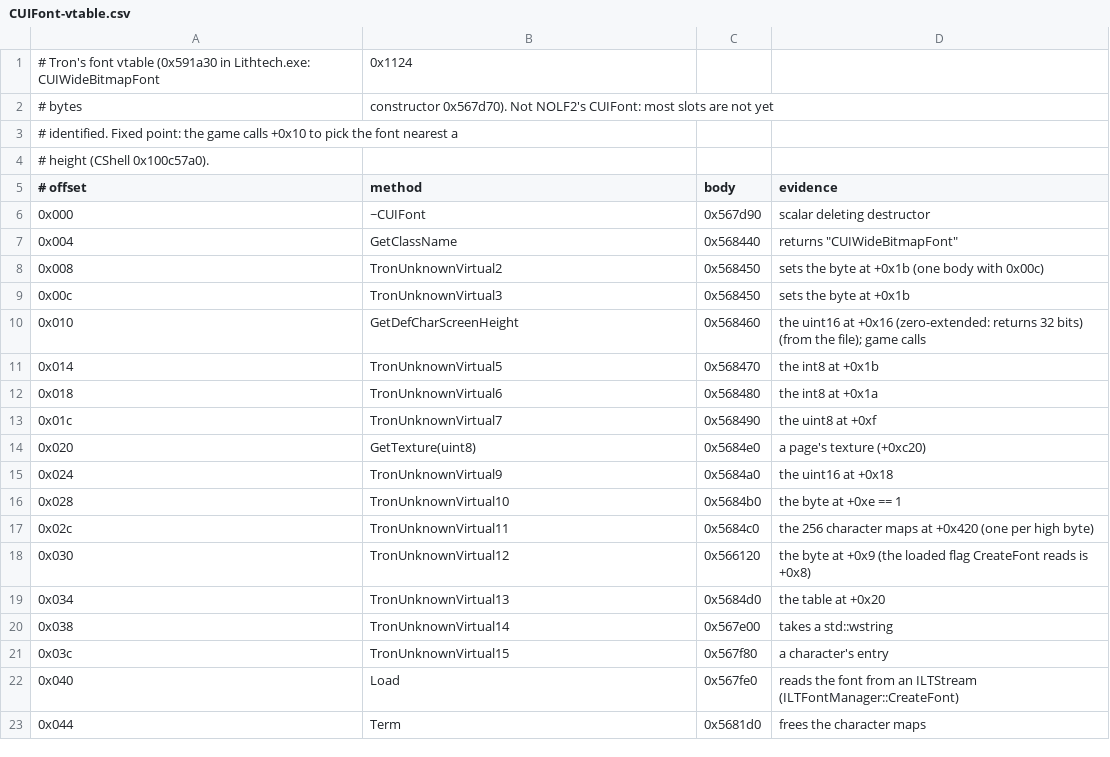
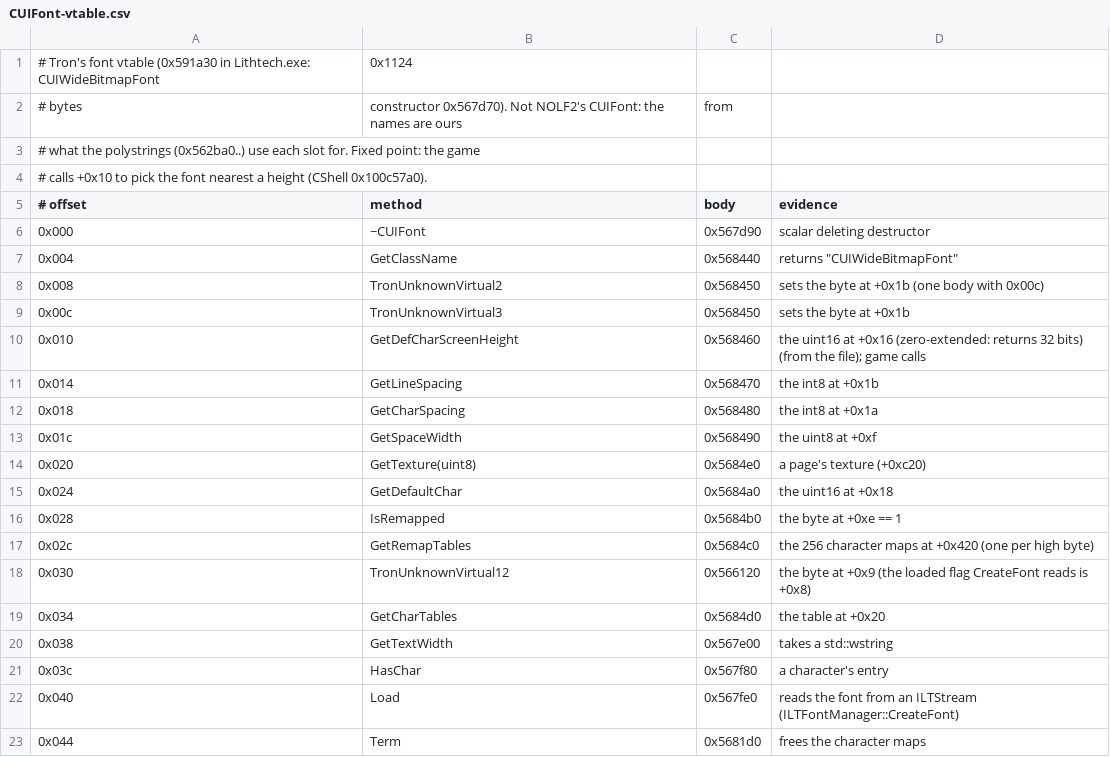
Before and after one commit to nolffan/tron20src, a CSV file: progress/engine/CUIFont-vtable.csv, drawn as a sheet.

```diff
--- a/progress/engine/CUIFont-vtable.csv
+++ b/progress/engine/CUIFont-vtable.csv
@@ -1,5 +1,5 @@
 # Tron's font vtable (0x591a30 in Lithtech.exe: CUIWideBitmapFont, 0x1124
-# bytes, constructor 0x567d70). Not NOLF2's CUIFont: most slots are not yet
-# identified. Fixed point: the game calls +0x10 to pick the font nearest a
-# height (CShell 0x100c57a0).
+# bytes, constructor 0x567d70). Not NOLF2's CUIFont: the names are ours, from
+# what the polystrings (0x562ba0..) use each slot for. Fixed point: the game
+# calls +0x10 to pick the font nearest a height (CShell 0x100c57a0).
 # offset,method,body,evidence
@@ -10,13 +10,13 @@
 0x010,GetDefCharScreenHeight,0x568460,the uint16 at +0x16 (zero-extended: returns 32 bits) (from the file); game calls
-0x014,TronUnknownVirtual5,0x568470,the int8 at +0x1b
-0x018,TronUnknownVirtual6,0x568480,the int8 at +0x1a
-0x01c,TronUnknownVirtual7,0x568490,the uint8 at +0xf
+0x014,GetLineSpacing,0x568470,the int8 at +0x1b
+0x018,GetCharSpacing,0x568480,the int8 at +0x1a
+0x01c,GetSpaceWidth,0x568490,the uint8 at +0xf
 0x020,GetTexture(uint8),0x5684e0,a page's texture (+0xc20)
-0x024,TronUnknownVirtual9,0x5684a0,the uint16 at +0x18
-0x028,TronUnknownVirtual10,0x5684b0,the byte at +0xe == 1
-0x02c,TronUnknownVirtual11,0x5684c0,the 256 character maps at +0x420 (one per high byte)
+0x024,GetDefaultChar,0x5684a0,the uint16 at +0x18
+0x028,IsRemapped,0x5684b0,the byte at +0xe == 1
+0x02c,GetRemapTables,0x5684c0,the 256 character maps at +0x420 (one per high byte)
 0x030,TronUnknownVirtual12,0x566120,the byte at +0x9 (the loaded flag CreateFont reads is +0x8)
-0x034,TronUnknownVirtual13,0x5684d0,the table at +0x20
-0x038,TronUnknownVirtual14,0x567e00,takes a std::wstring
-0x03c,TronUnknownVirtual15,0x567f80,a character's entry
+0x034,GetCharTables,0x5684d0,the table at +0x20
+0x038,GetTextWidth,0x567e00,takes a std::wstring
+0x03c,HasChar,0x567f80,a character's entry
 0x040,Load,0x567fe0,reads the font from an ILTStream (ILTFontManager::CreateFont)
```
Also changed, not shown: progress/engine/CUIPolyString-vtable.csv, 26 other files.
